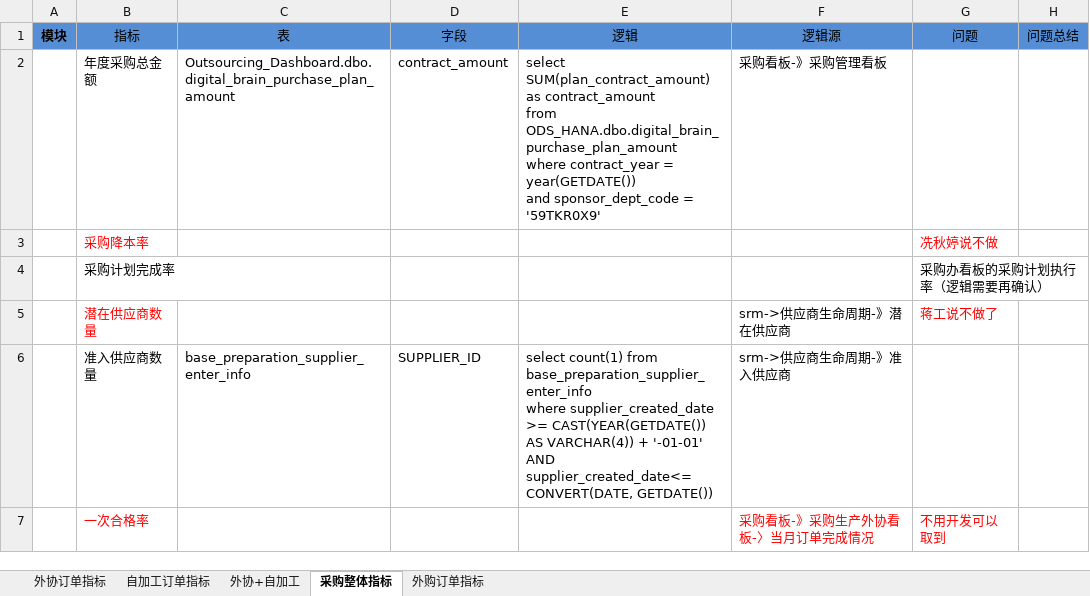
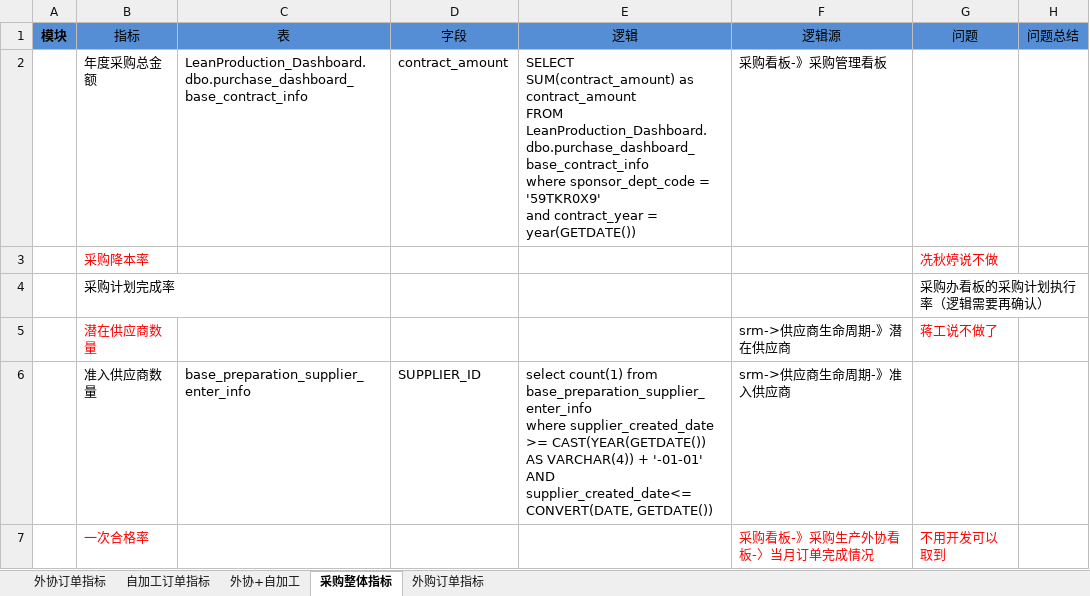
Before and after one commit to zzg1001/ike-date, an Excel workbook: 七.烟机------------------------------------2024-04-03/⭐烟机工业数字大脑/烟机工业数字大脑-2024-06-17.xlsx, sheet 采购整体指标, drawn as a sheet; only a part is shown; values as stored, in another font and other column widths than the file's, no borders; charts and pictures not drawn; ↵ is a line break in a cell; the diff names each change by its address in the sheet, - before the commit and + after, or states it on an @@ line.

```diff
--- a/七.烟机------------------------------------2024-04-03/⭐烟机工业数字大脑/烟机工业数字大脑-2024-06-17.xlsx (sheet 采购整体指标)
+++ b/七.烟机------------------------------------2024-04-03/⭐烟机工业数字大脑/烟机工业数字大脑-2024-06-17.xlsx (sheet 采购整体指标)
-C2 (表): Outsourcing_Dashboard.dbo.digital_brain_purchase_plan_amount
+C2 (表): LeanProduction_Dashboard.dbo.purchase_dashboard_base_contract_info
-E2 (逻辑): select SUM(plan_contract_amount) as contract_amount ↵ from ODS_HANA.dbo.digital_brain_purchase_plan_amount ↵ where contract_year = year(GETDATE()) ↵ and sponsor_dept_code = '59TKR0X9'
+E2 (逻辑): SELECT SUM(contract_amount) as contract_amount ↵ FROM LeanProduction_Dashboard.dbo.purchase_dashboard_base_contract_info ↵ where sponsor_dept_code = '59TKR0X9' ↵ and contract_year = year(GETDATE())
```
Also changed, not shown: 5 other files.
